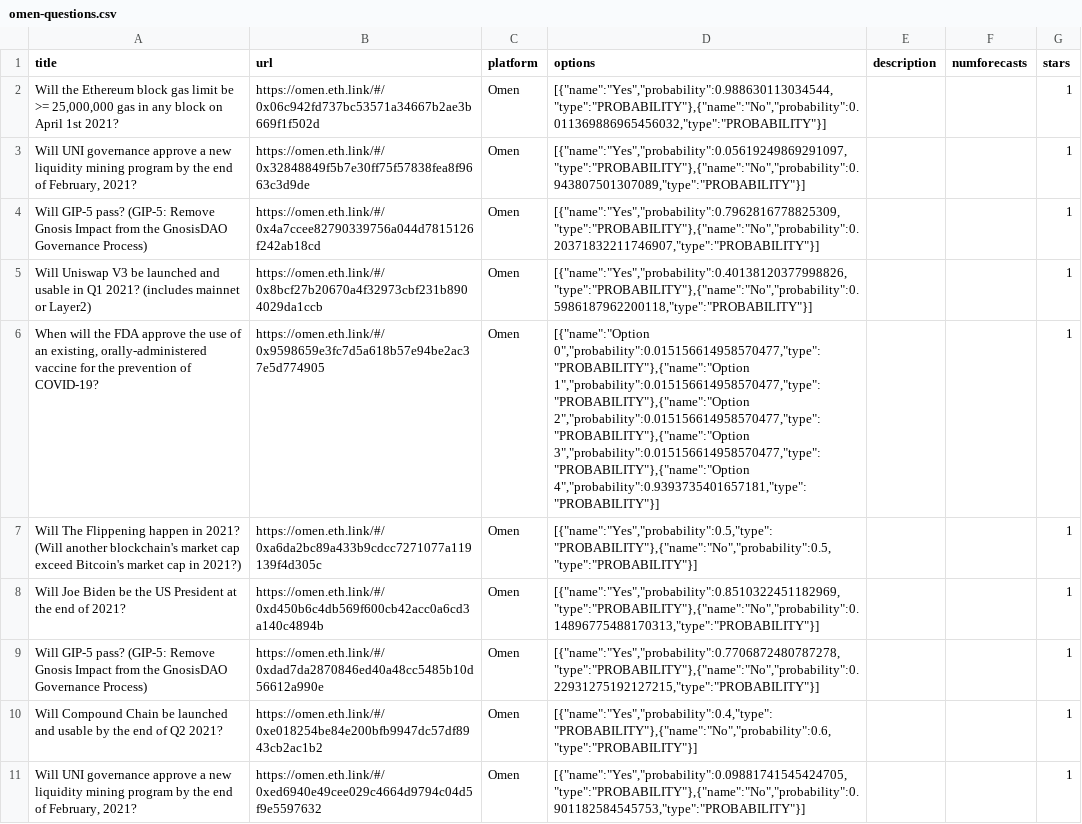
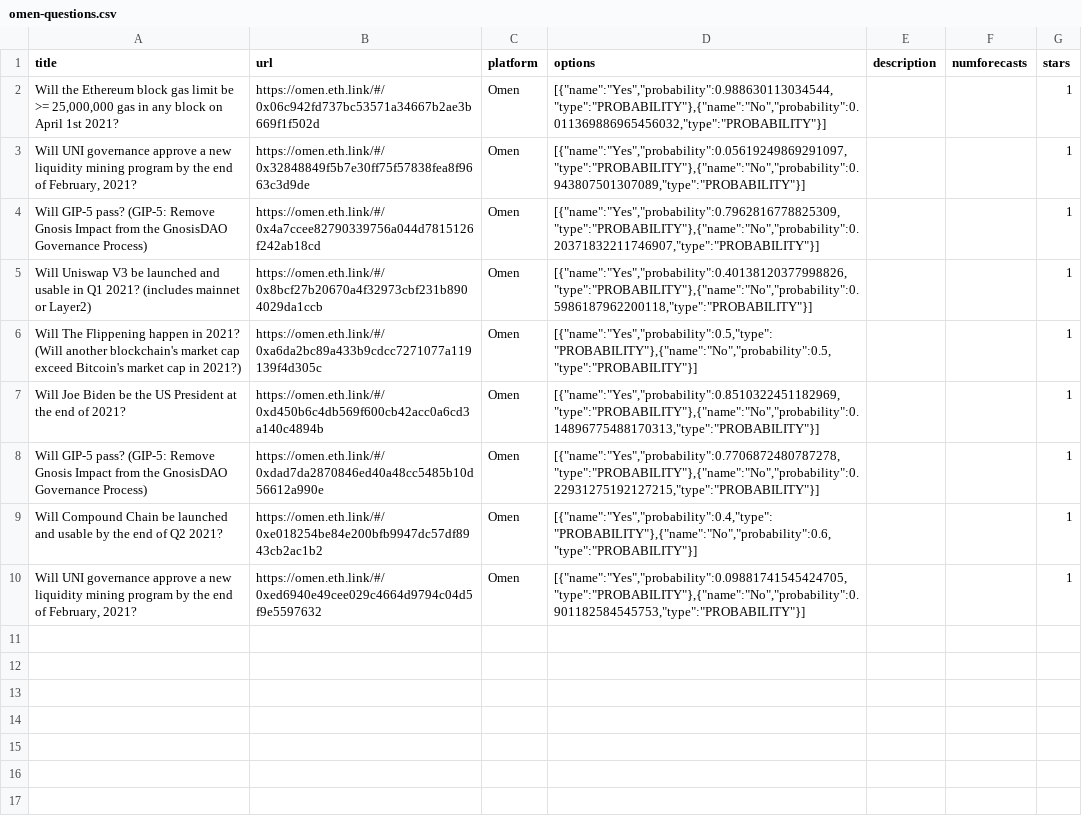
Before and after one commit to quantified-uncertainty/metaforecast, a CSV file: data/omen-questions.csv, drawn as a sheet; the diff names each change by its address in the sheet, - before the commit and + after, or states it on an @@ line.

```diff
--- a/data/omen-questions.csv
+++ b/data/omen-questions.csv
-row 6: When will the FDA approve the use of an existing, orally-administered vaccine for the prevention of COVID-19? | https://omen.eth.link/#/0x9598659e3fc7d5a618b57e94be2ac37e5d774905 | Omen | [{"name":"Option 0","probability":0.015156614958570477,"type":"PROBABILITY"},{"name":"Option 1","probability":0.015156614958570477,"type":"PROBABILITY"},{"name":"Option 2","probability":0.015156614958570477,"type":"PROBABILITY"},{"name":"Option 3","probability":0.015156614958570477,"type":"PROBABILITY"},{"name":"Option 4","probability":0.9393735401657181,"type":"PROBABILITY"}] |  |  | 1
```
Also changed, not shown: data/elicit-questions.csv, data/goodjudmentopen-questions.csv, 17 other files.
